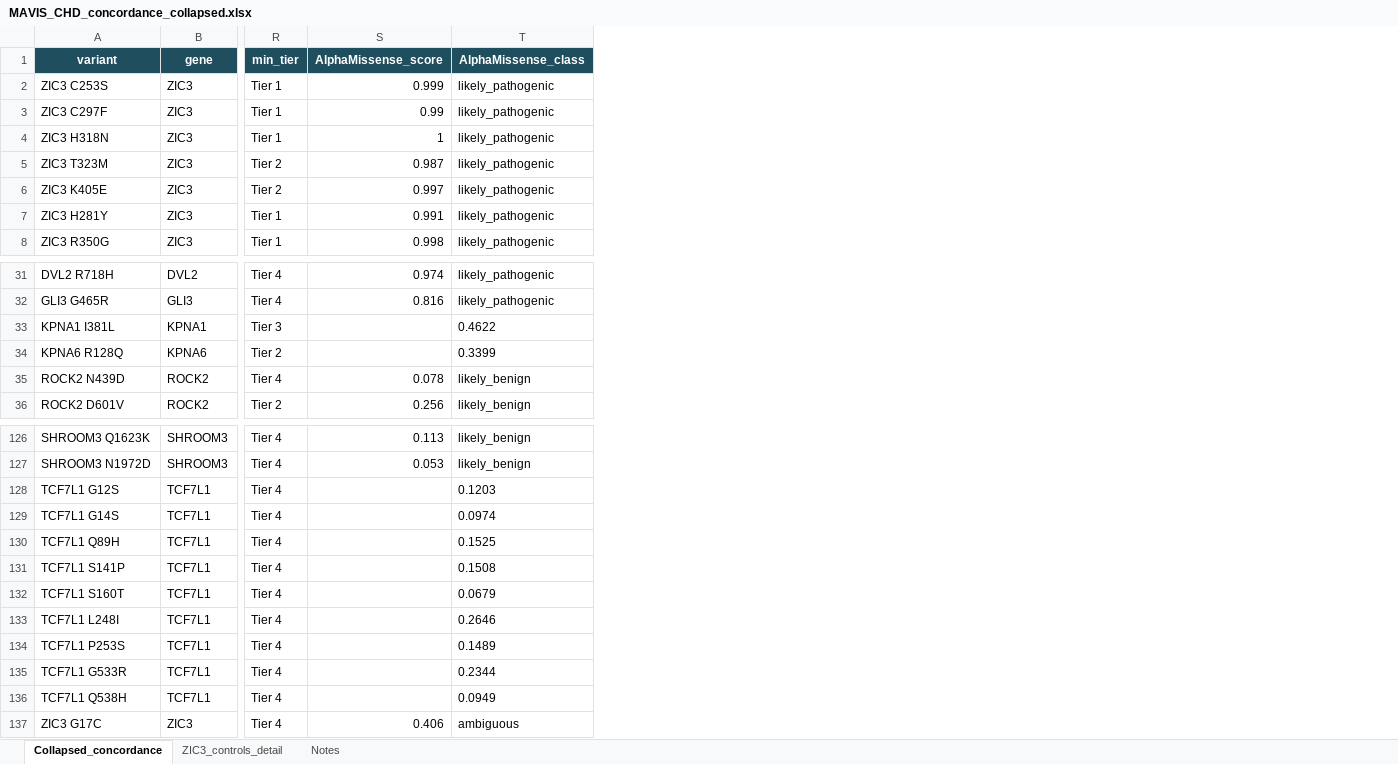
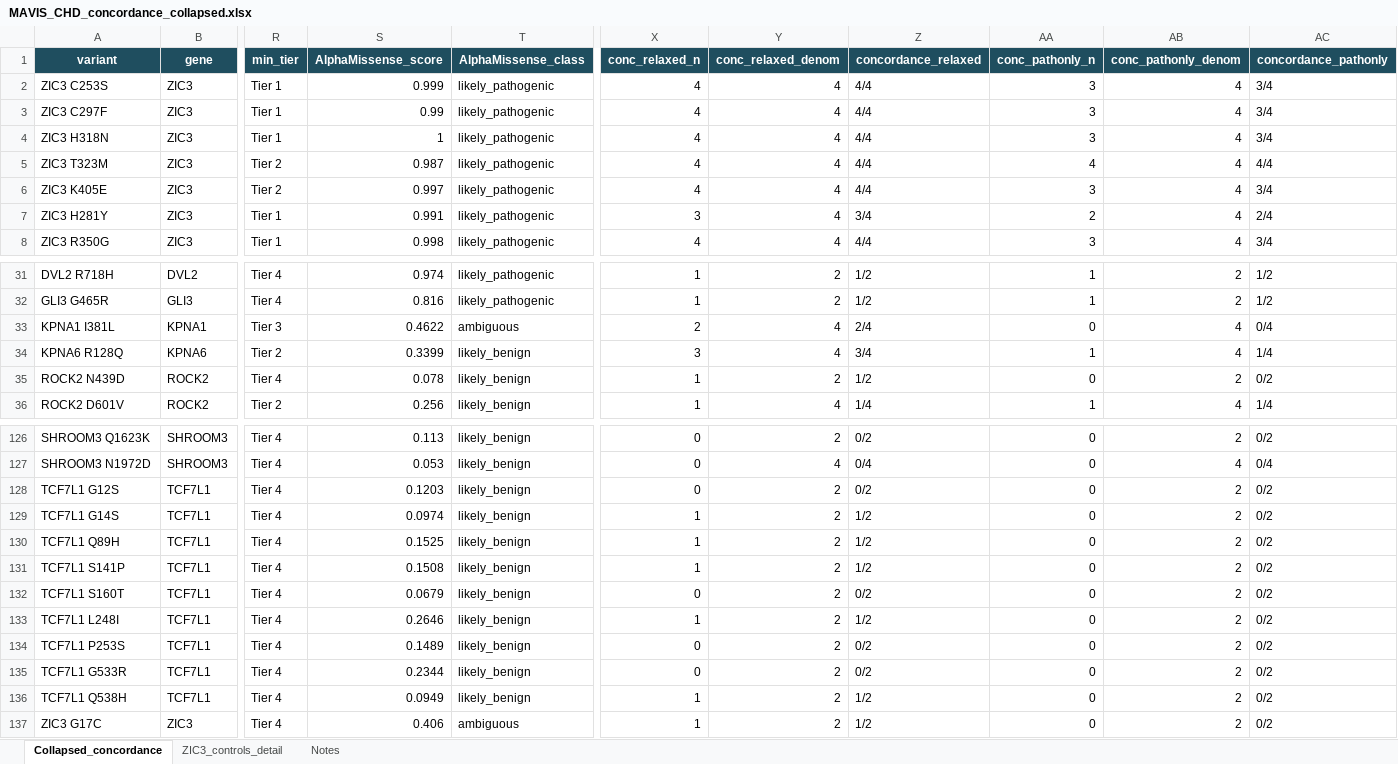
Before and after one commit to la424/mavis, an Excel workbook: reference_outputs/MAVIS_CHD_concordance_collapsed.xlsx, sheet Collapsed_concordance, drawn as a sheet; only a part is shown, gaps mark what is left out; values as stored, in another font and other column widths than the file's, no borders; the diff covers the shown part only; the diff names each change by its address in the sheet, - before the commit and + after, or states it on an @@ line.

Commit message:
Regenerate CHD reference outputs: AlphaMissense fix + relaxed/pathonly thresholds
Regenerated with scripts/apply_chd_concordance.py and scripts/collapse_chd.py.

chd_concordance_results_FIXED.csv
  Correct 15 transposed AlphaMissense rows (kpna1 x2, kpna6 x4, tcf7l1 x9).
  This flips am_vote for the two likely-pathogenic calls, raising KPNA6 K424N
  to 3/4 and I498T to 4/4 strict concordance (both were suppressed by the
  transposition). Append 10 pathogenic-only columns. No structural, ddG, tier,
  or mechanism value changes.

chd_concordance_collapsed.csv, MAVIS_CHD_concordance_collapsed.xlsx
  Correct AlphaMissense class/score for the 15 variants; update am_hit and
  concordance for KPNA6 K424N and I498T; append relaxed and pathogenic-only
  concordance columns. All curated columns and the ZIC3_controls_detail /
  Notes sheets preserved.

```diff
--- a/reference_outputs/MAVIS_CHD_concordance_collapsed.xlsx (sheet Collapsed_concordance)
+++ b/reference_outputs/MAVIS_CHD_concordance_collapsed.xlsx (sheet Collapsed_concordance)
+column X (conc_relaxed_n), rows 2-8: 4 | 4 | 4 | 4 | 4 | 3 | 4; rows 31-36: 1 | 1 | 2 | 3 | 1 | 1; rows 126-137: 0 | 0 | 0 | 1 | 1 | 1 | 0 | 1 | 0 | 0 | 1 | 1
+column Y (conc_relaxed_denom), rows 2-8: all 4; rows 31-36: 2 | 2 | 4 | 4 | 2 | 4; rows 126-137: 2 | 4 | 2 | 2 | 2 | 2 | 2 | 2 | 2 | 2 | 2 | 2
+column Z (concordance_relaxed), rows 2-8: 4/4 | 4/4 | 4/4 | 4/4 | 4/4 | 3/4 | 4/4; rows 31-36: 1/2 | 1/2 | 2/4 | 3/4 | 1/2 | 1/4; rows 126-137: 0/2 | 0/4 | 0/2 | 1/2 | 1/2 | 1/2 | 0/2 | 1/2 | 0/2 | 0/2 | 1/2 | 1/2
+column AA (conc_pathonly_n), rows 2-8: 3 | 3 | 3 | 4 | 3 | 2 | 3; rows 31-36: 1 | 1 | 0 | 1 | 0 | 1; rows 126-137: all 0
+column AB (conc_pathonly_denom), rows 2-8: all 4; rows 31-36: 2 | 2 | 4 | 4 | 2 | 4; rows 126-137: 2 | 4 | 2 | 2 | 2 | 2 | 2 | 2 | 2 | 2 | 2 | 2
+column AC (concordance_pathonly), rows 2-8: 3/4 | 3/4 | 3/4 | 4/4 | 3/4 | 2/4 | 3/4; rows 31-36: 1/2 | 1/2 | 0/4 | 1/4 | 0/2 | 1/4; rows 126-137: 0/2 | 0/4 | 0/2 | 0/2 | 0/2 | 0/2 | 0/2 | 0/2 | 0/2 | 0/2 | 0/2 | 0/2
-S33 (AlphaMissense_score): (empty)
+S33 (AlphaMissense_score): 0.4622
-T33 (AlphaMissense_class): 0.4622
+T33 (AlphaMissense_class): ambiguous
-S34 (AlphaMissense_score): (empty)
+S34 (AlphaMissense_score): 0.3399
-T34 (AlphaMissense_class): 0.3399
+T34 (AlphaMissense_class): likely_benign
-S128 (AlphaMissense_score): (empty)
+S128 (AlphaMissense_score): 0.1203
-T128 (AlphaMissense_class): 0.1203
+T128 (AlphaMissense_class): likely_benign
-S129 (AlphaMissense_score): (empty)
+S129 (AlphaMissense_score): 0.0974
-T129 (AlphaMissense_class): 0.0974
+T129 (AlphaMissense_class): likely_benign
-S130 (AlphaMissense_score): (empty)
+S130 (AlphaMissense_score): 0.1525
-T130 (AlphaMissense_class): 0.1525
+T130 (AlphaMissense_class): likely_benign
-S131 (AlphaMissense_score): (empty)
+S131 (AlphaMissense_score): 0.1508
-T131 (AlphaMissense_class): 0.1508
+T131 (AlphaMissense_class): likely_benign
-S132 (AlphaMissense_score): (empty)
+S132 (AlphaMissense_score): 0.0679
-T132 (AlphaMissense_class): 0.0679
+T132 (AlphaMissense_class): likely_benign
-S133 (AlphaMissense_score): (empty)
+S133 (AlphaMissense_score): 0.2646
-T133 (AlphaMissense_class): 0.2646
+T133 (AlphaMissense_class): likely_benign
-S134 (AlphaMissense_score): (empty)
+S134 (AlphaMissense_score): 0.1489
-T134 (AlphaMissense_class): 0.1489
+T134 (AlphaMissense_class): likely_benign
-S135 (AlphaMissense_score): (empty)
+S135 (AlphaMissense_score): 0.2344
-T135 (AlphaMissense_class): 0.2344
+T135 (AlphaMissense_class): likely_benign
-S136 (AlphaMissense_score): (empty)
+S136 (AlphaMissense_score): 0.0949
-T136 (AlphaMissense_class): 0.0949
+T136 (AlphaMissense_class): likely_benign
```
Also changed, not shown: 14 edited cells elsewhere in this sheet, 2 other files.
